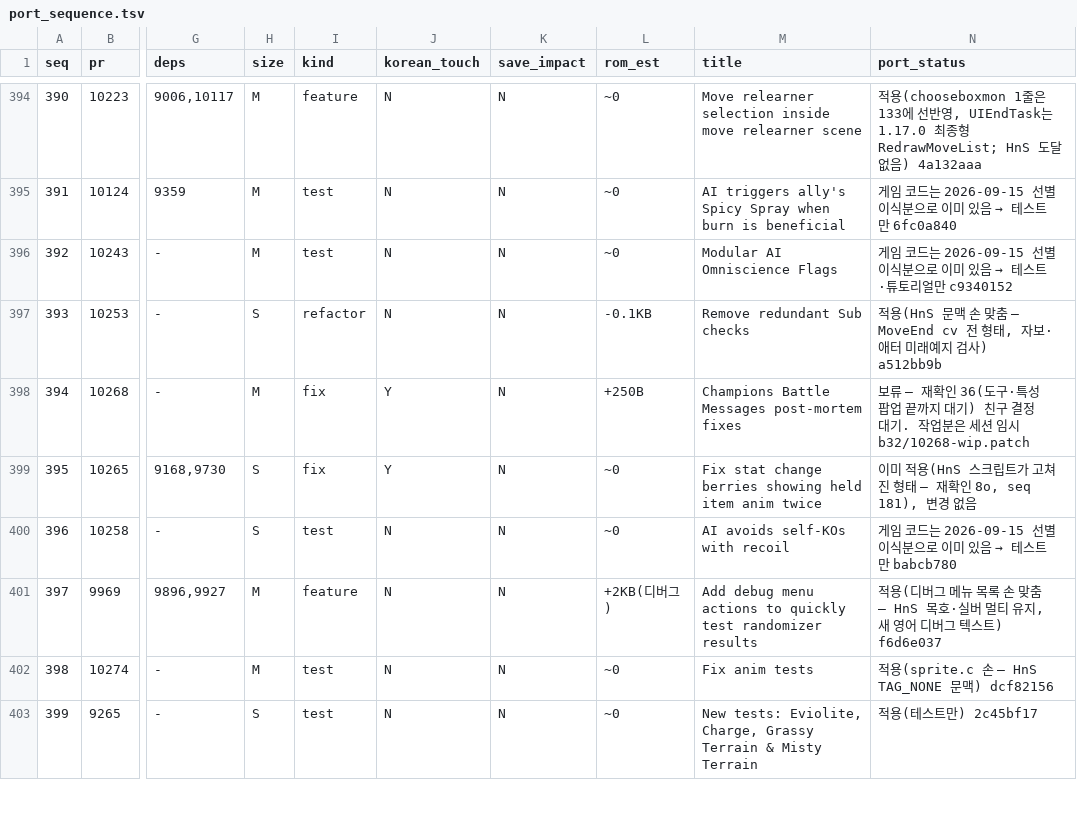
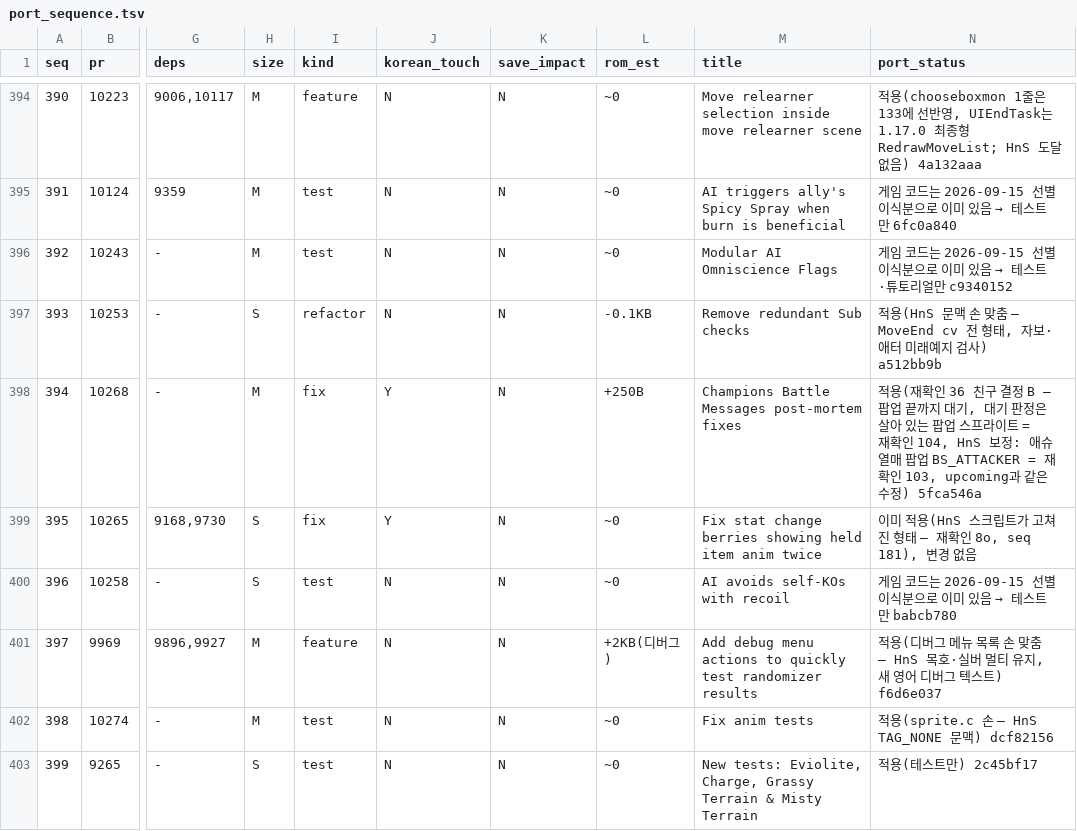
Before and after one commit to gorunit1/pokehns-expansion-kor, a TSV file: docs/friend-handoff/results/1.17.0-sync-plan/port_sequence.tsv, drawn as a sheet; only a part is shown, gaps mark what is left out; the diff names each change by its address in the sheet, - before the commit and + after, or states it on an @@ line.

```diff
--- a/docs/friend-handoff/results/1.17.0-sync-plan/port_sequence.tsv
+++ b/docs/friend-handoff/results/1.17.0-sync-plan/port_sequence.tsv
-N398 (port_status): 보류 — 재확인 36(도구·특성 팝업 끝까지 대기) 친구 결정 대기. 작업분은 세션 임시 b32/10268-wip.patch
+N398 (port_status): 적용(재확인 36 친구 결정 B — 팝업 끝까지 대기, 대기 판정은 살아 있는 팝업 스프라이트 = 재확인 104, HnS 보정: 애슈열매 팝업 BS_ATTACKER = 재확인 103, upcoming과 같은 수정) 5fca546a
```
Also changed, not shown: 6 other files.
